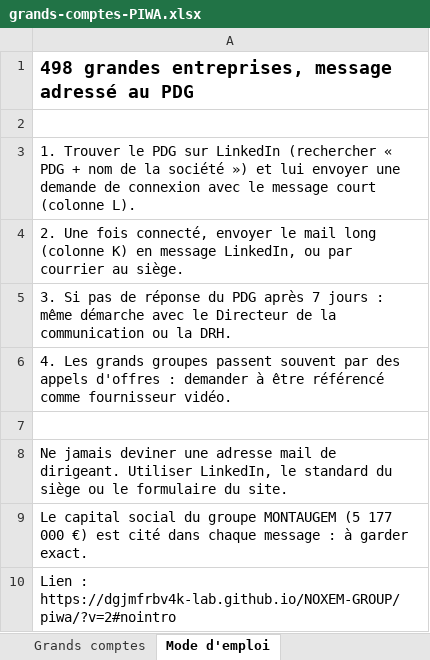
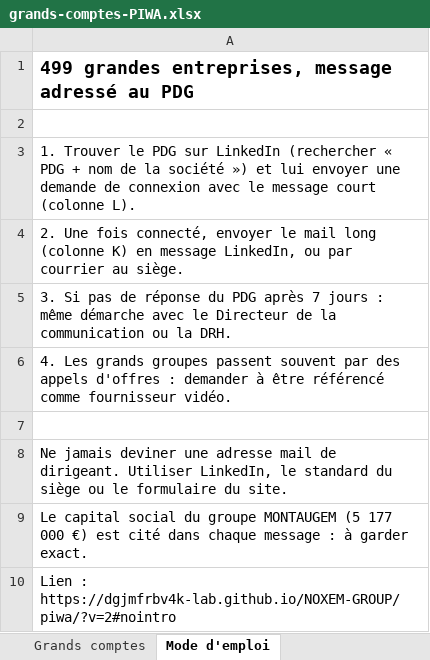
Before and after one commit to dgjmfrbv4k-lab/NOXEM-GROUP, an Excel workbook: prospection/grands-comptes-PIWA.xlsx, sheet Mode d'emploi, drawn as a sheet; values as stored, in another font and other column widths than the file's, no borders; the diff names each change by its address in the sheet, - before the commit and + after, or states it on an @@ line.

```diff
--- a/prospection/grands-comptes-PIWA.xlsx (sheet Mode d'emploi)
+++ b/prospection/grands-comptes-PIWA.xlsx (sheet Mode d'emploi)
-A1: 498 grandes entreprises,…
+A1: 499 grandes entreprises,…
```
Also changed, not shown: sheet Grands comptes.
